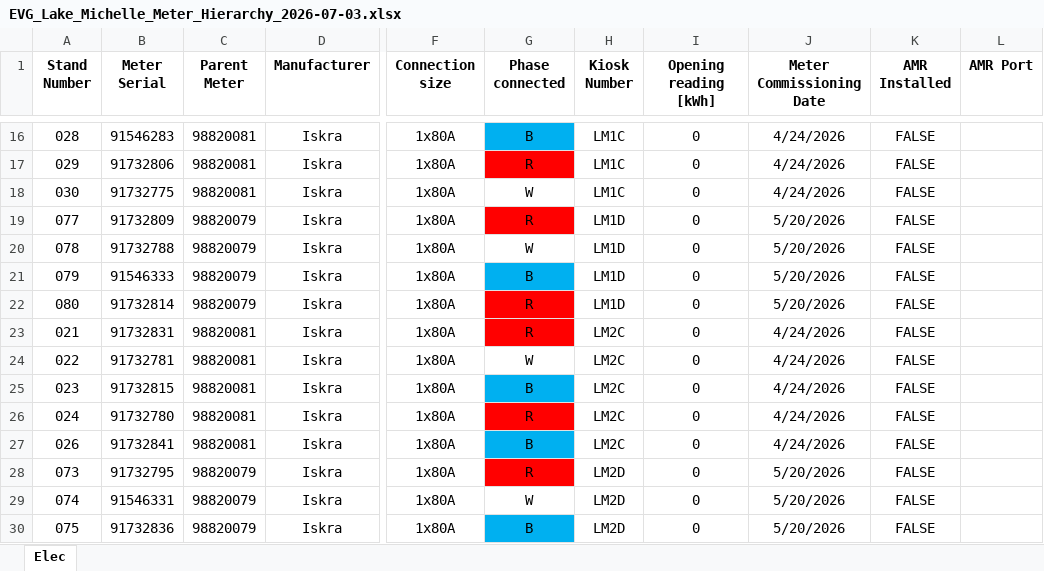
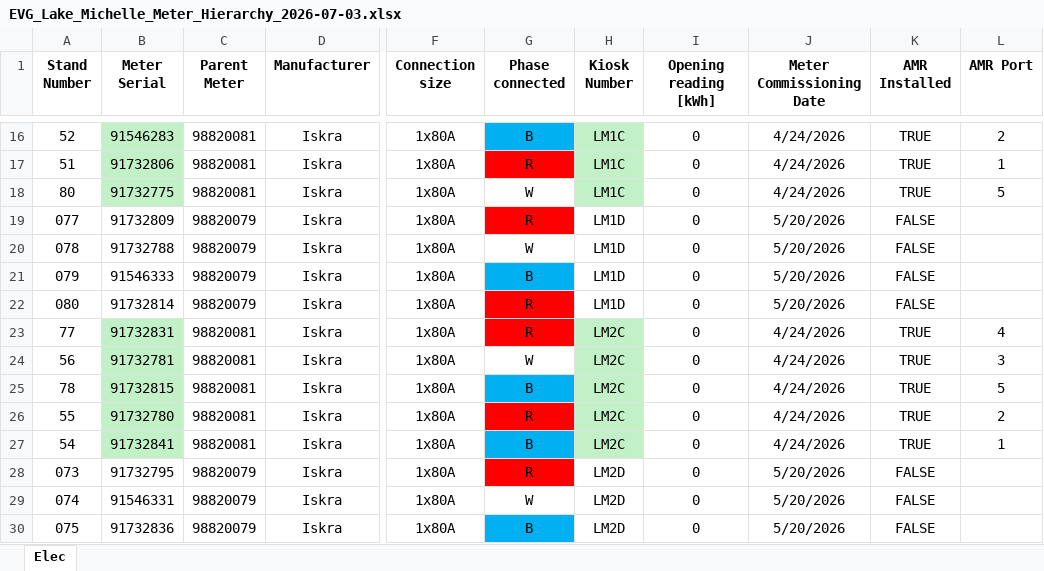
Before and after one commit to ruanvanheerden97/EVGLakeMichelle, an Excel workbook: EVG_Lake_Michelle_Meter_Hierarchy_2026-07-03.xlsx, sheet Elec, drawn as a sheet; only a part is shown, gaps mark what is left out; values as stored, in another font and other column widths than the file's, no borders; conditional formats not drawn; the diff covers the shown part only; the diff names each change by its address in the sheet, - before the commit and + after, or states it on an @@ line.

Commit message:
New AMR installed

```diff
--- a/EVG_Lake_Michelle_Meter_Hierarchy_2026-07-03.xlsx (sheet Elec)
+++ b/EVG_Lake_Michelle_Meter_Hierarchy_2026-07-03.xlsx (sheet Elec)
-A16 (Stand Number): 028
+A16 (Stand Number): 52
-B16:B18 fill: none
+B16:B18 fill: #C2F1C8
-H16:H18 fill: none
+H16:H18 fill: #C2F1C8
-K16:K18 (AMR Installed): FALSE
+K16:K18 (AMR Installed): TRUE
-L16 (AMR Port): (empty)
+L16 (AMR Port): 2
-A17 (Stand Number): 029
+A17 (Stand Number): 51
-L17 (AMR Port): (empty)
+L17 (AMR Port): 1
-A18 (Stand Number): 030
+A18 (Stand Number): 80
-L18 (AMR Port): (empty)
+L18 (AMR Port): 5
-A23 (Stand Number): 021
+A23 (Stand Number): 77
-B23:B27 fill: none
+B23:B27 fill: #C2F1C8
-H23:H27 fill: none
+H23:H27 fill: #C2F1C8
-K23:K27 (AMR Installed): FALSE
+K23:K27 (AMR Installed): TRUE
-L23 (AMR Port): (empty)
+L23 (AMR Port): 4
-A24 (Stand Number): 022
+A24 (Stand Number): 56
-L24 (AMR Port): (empty)
+L24 (AMR Port): 3
-A25 (Stand Number): 023
+A25 (Stand Number): 78
-L25 (AMR Port): (empty)
+L25 (AMR Port): 5
-A26 (Stand Number): 024
+A26 (Stand Number): 55
-L26 (AMR Port): (empty)
+L26 (AMR Port): 2
-A27 (Stand Number): 026
+A27 (Stand Number): 54
-L27 (AMR Port): (empty)
+L27 (AMR Port): 1
```
Also changed, not shown: 60 edited cells and cell formats elsewhere in this sheet.
